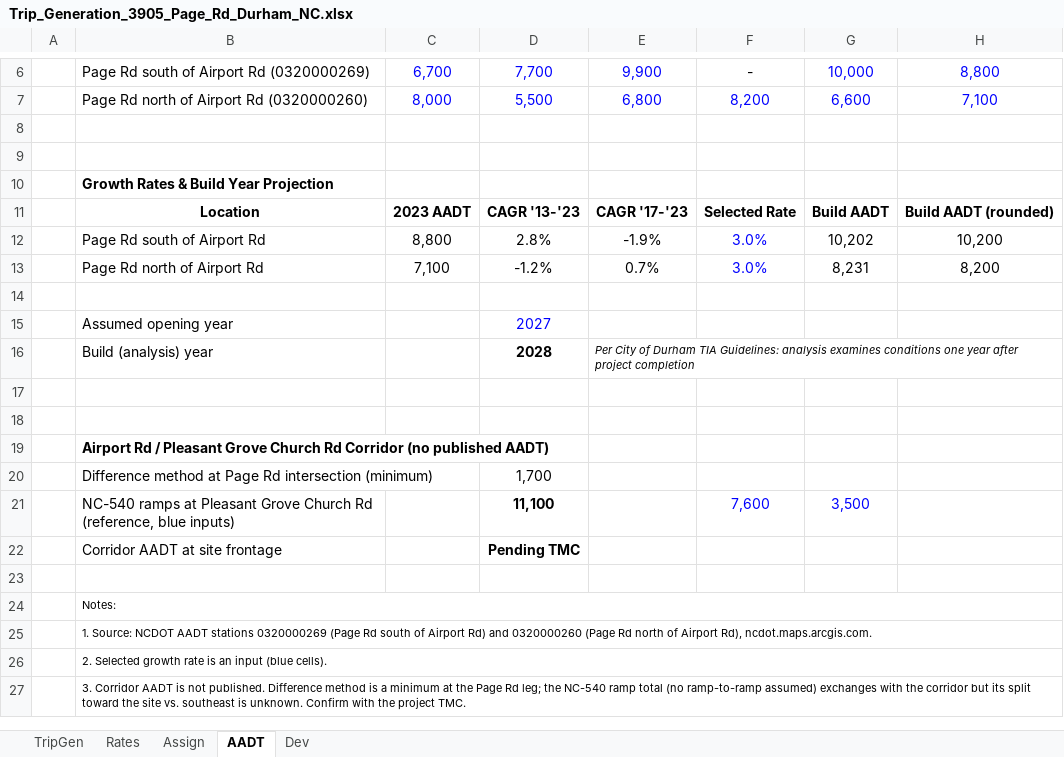
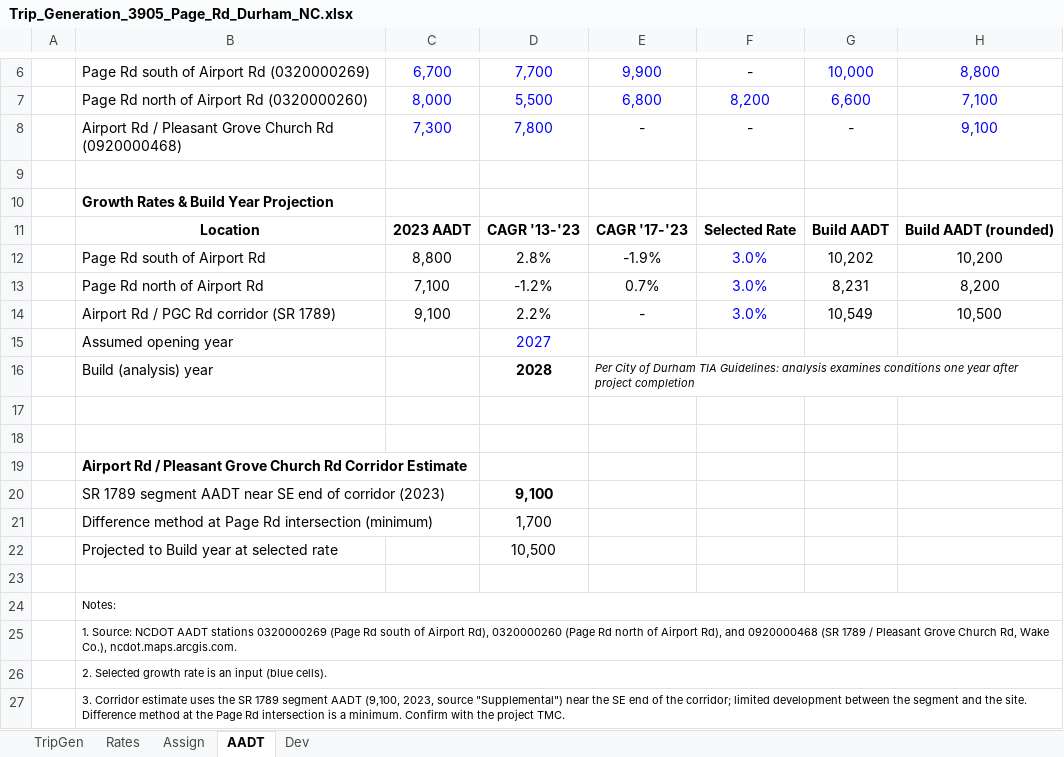
Before and after one commit to bahretc/Etch-A-Sketch, an Excel workbook: 3905_Page_Rd_Trip_Generation/Trip_Generation_3905_Page_Rd_Durham_NC.xlsx, sheet AADT, drawn as a sheet; only a part is shown, gaps mark what is left out; values as stored, in another font and other column widths than the file's, no borders; removed rows and columns are numbered as before the commit, all else as after; the diff names each change by its address in the sheet, - before the commit and + after, or states it on an @@ line.

```diff
--- a/3905_Page_Rd_Trip_Generation/Trip_Generation_3905_Page_Rd_Durham_NC.xlsx (sheet AADT)
+++ b/3905_Page_Rd_Trip_Generation/Trip_Generation_3905_Page_Rd_Durham_NC.xlsx (sheet AADT)
-row 8: (empty)
+row 8:  | Airport Rd / Pleasant Grove Church Rd (0920000468) | 7,300 | 7,800 | - | - | - | 9,100
-row 14: (empty)
+row 14:  | Airport Rd / PGC Rd corridor (SR 1789) | 9,100 | 2.2% | - | 3.0% | 10,549 | 10,500
-B19: …Rd Corridor (no published AADT)
+B19: …Rd Corridor Estimate
+row 20:  | SR 1789 segment AADT near SE end of corridor (2023) |  | 9,100
-row 21:  | NC-540 ramps at Pleasant Grove Church Rd (reference, blue inputs) |  | 11,100 |  | 7,600 | 3,500
-row 22:  | Corridor AADT at site frontage |  | Pending TMC
+row 22:  | Projected to Build year at selected rate |  | 10,500
-B25: …of Airport Rd) and 0320000260 (Page Rd north of Airport Rd), ncdot.maps.arcgis.com.
+B25: …of Airport Rd), 0320000260 (Page Rd north of Airport Rd), and 0920000468 (SR 1789 / Pleasant Grove Church Rd, Wake Co.), ncdot.maps.arcgis.com.
-B27: 3. Corridor AADT is not published. Difference method is a minimum at the Page Rd leg; the NC-540 ramp total (no ramp-to-ramp assumed) exchanges with the corridor but its split toward the site vs. southeast is unknown. Confirm with…
+B27: 3. Corridor estimate uses the SR 1789 segment AADT (9,100, 2023, source "Supplemental") near the SE end of the corridor; limited development between the segment and the site. Difference method at the Page Rd intersection is a minimum. Confirm with…
```
Also changed, not shown: sheet Assign, 1 other file.
